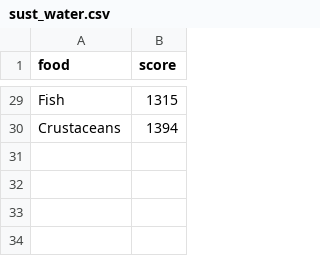
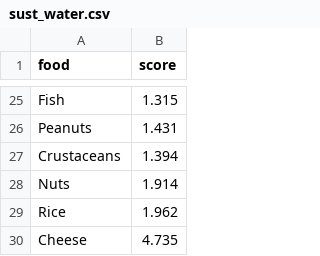
Before and after one commit to lugrace/treehacks19, a CSV file: classifierdemo/sust_water.csv, drawn as a sheet; only a part is shown, gaps mark what is left out; addresses are those after the commit; the diff covers the shown part only; the diff names each change by its address in the sheet, - before the commit and + after, or states it on an @@ line.

```diff
--- a/classifierdemo/sust_water.csv
+++ b/classifierdemo/sust_water.csv
-B25 (score): 1315
+B25 (score): 1.315
+row 26: Peanuts | 1.431
-B27 (score): 1394
+B27 (score): 1.394
+row 28: Nuts | 1.914
+row 29: Rice | 1.962
+row 30: Cheese | 4.735
```
Also changed, not shown: 9 added rows, 13 removed rows and 13 edited cells elsewhere in this file.
